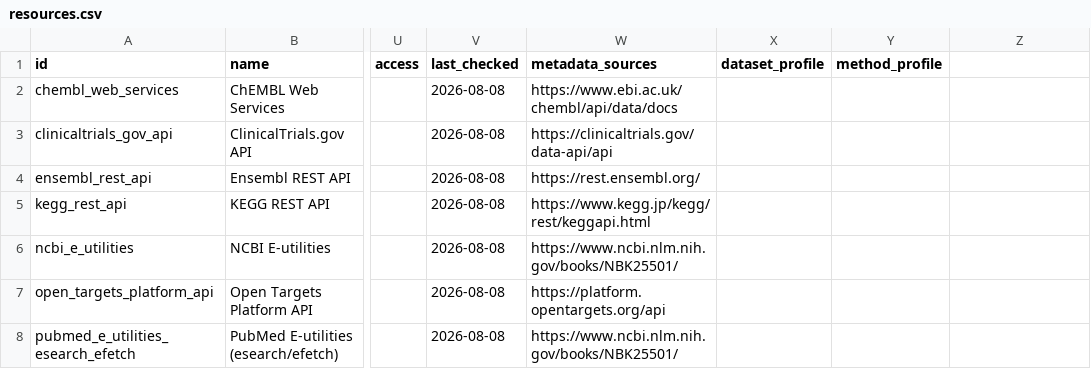
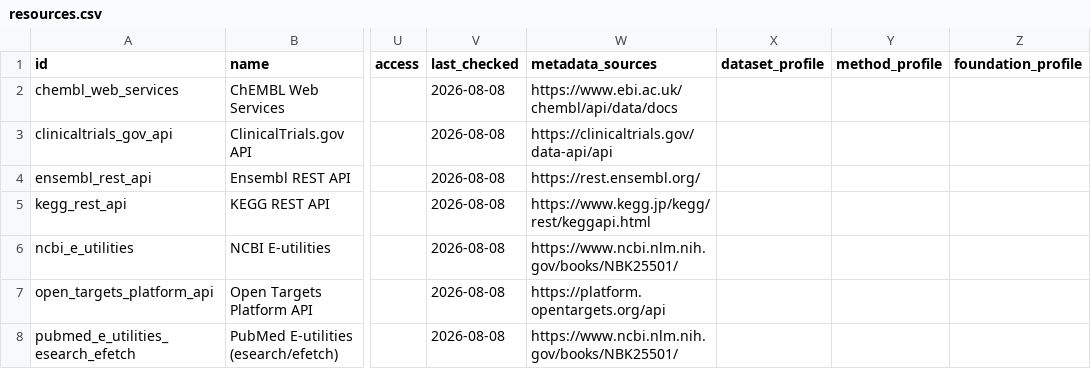
Before and after one commit to inoue0426/awesome-computational-biology, a CSV file: data/resources.csv, drawn as a sheet; only a part is shown, gaps mark what is left out; the diff names each change by its address in the sheet, - before the commit and + after, or states it on an @@ line.

```diff
--- a/data/resources.csv
+++ b/data/resources.csv
-Z1: (empty)
+Z1: foundation_profile
```
